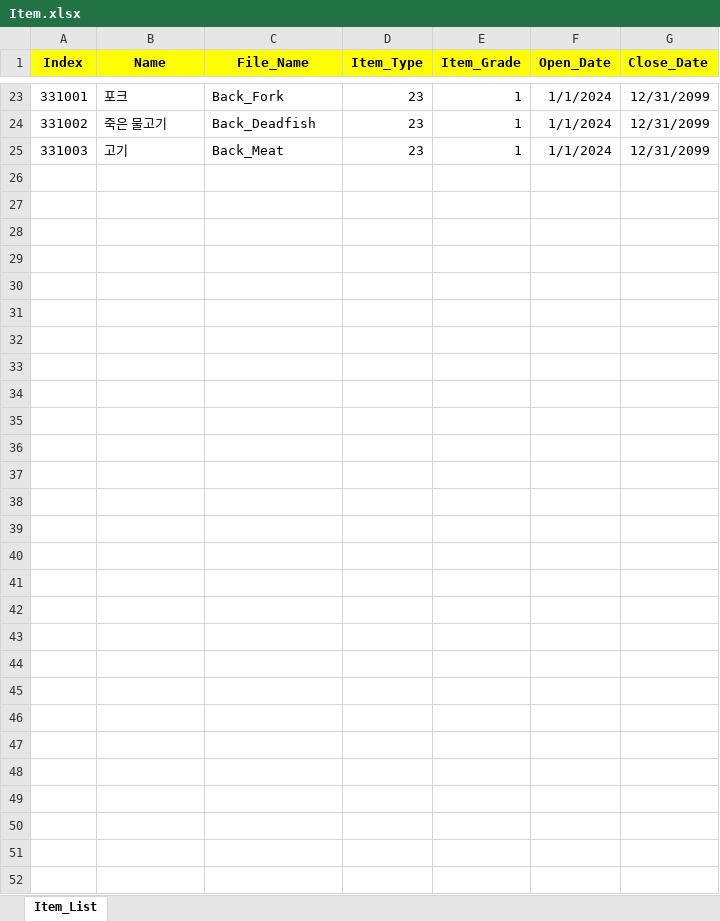
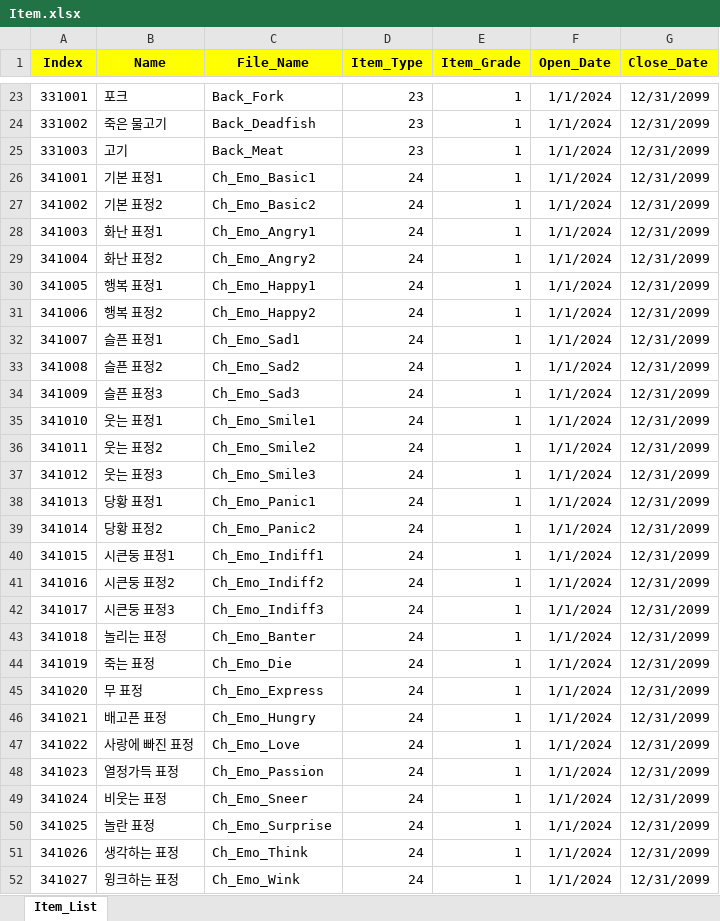
Before and after one commit to sadending82/FestivalTownProject, an Excel workbook: Client/Assets/11. GameData/Item.xlsx, sheet Item_List, drawn as a sheet; only a part is shown, gaps mark what is left out; values as stored, in another font and other column widths than the file's, no borders; the diff names each change by its address in the sheet, - before the commit and + after, or states it on an @@ line.

Commit message:
얼굴 표정 추가

```diff
--- a/Client/Assets/11. GameData/Item.xlsx (sheet Item_List)
+++ b/Client/Assets/11. GameData/Item.xlsx (sheet Item_List)
+row 26: 341001 | 기본 표정1 | Ch_Emo_Basic1 | 24 | 1 | 1/1/2024 | 12/31/2099
+row 27: 341002 | 기본 표정2 | Ch_Emo_Basic2 | 24 | 1 | 1/1/2024 | 12/31/2099
+row 28: 341003 | 화난 표정1 | Ch_Emo_Angry1 | 24 | 1 | 1/1/2024 | 12/31/2099
+row 29: 341004 | 화난 표정2 | Ch_Emo_Angry2 | 24 | 1 | 1/1/2024 | 12/31/2099
+row 30: 341005 | 행복 표정1 | Ch_Emo_Happy1 | 24 | 1 | 1/1/2024 | 12/31/2099
+row 31: 341006 | 행복 표정2 | Ch_Emo_Happy2 | 24 | 1 | 1/1/2024 | 12/31/2099
+row 32: 341007 | 슬픈 표정1 | Ch_Emo_Sad1 | 24 | 1 | 1/1/2024 | 12/31/2099
+row 33: 341008 | 슬픈 표정2 | Ch_Emo_Sad2 | 24 | 1 | 1/1/2024 | 12/31/2099
+row 34: 341009 | 슬픈 표정3 | Ch_Emo_Sad3 | 24 | 1 | 1/1/2024 | 12/31/2099
+row 35: 341010 | 웃는 표정1 | Ch_Emo_Smile1 | 24 | 1 | 1/1/2024 | 12/31/2099
+row 36: 341011 | 웃는 표정2 | Ch_Emo_Smile2 | 24 | 1 | 1/1/2024 | 12/31/2099
+row 37: 341012 | 웃는 표정3 | Ch_Emo_Smile3 | 24 | 1 | 1/1/2024 | 12/31/2099
+row 38: 341013 | 당황 표정1 | Ch_Emo_Panic1 | 24 | 1 | 1/1/2024 | 12/31/2099
+row 39: 341014 | 당황 표정2 | Ch_Emo_Panic2 | 24 | 1 | 1/1/2024 | 12/31/2099
+row 40: 341015 | 시큰둥 표정1 | Ch_Emo_Indiff1 | 24 | 1 | 1/1/2024 | 12/31/2099
+row 41: 341016 | 시큰둥 표정2 | Ch_Emo_Indiff2 | 24 | 1 | 1/1/2024 | 12/31/2099
+row 42: 341017 | 시큰둥 표정3 | Ch_Emo_Indiff3 | 24 | 1 | 1/1/2024 | 12/31/2099
+row 43: 341018 | 놀리는 표정 | Ch_Emo_Banter | 24 | 1 | 1/1/2024 | 12/31/2099
+row 44: 341019 | 죽는 표정 | Ch_Emo_Die | 24 | 1 | 1/1/2024 | 12/31/2099
+row 45: 341020 | 무 표정 | Ch_Emo_Express | 24 | 1 | 1/1/2024 | 12/31/2099
+row 46: 341021 | 배고픈 표정 | Ch_Emo_Hungry | 24 | 1 | 1/1/2024 | 12/31/2099
+row 47: 341022 | 사랑에 빠진 표정 | Ch_Emo_Love | 24 | 1 | 1/1/2024 | 12/31/2099
+row 48: 341023 | 열정가득 표정 | Ch_Emo_Passion | 24 | 1 | 1/1/2024 | 12/31/2099
+row 49: 341024 | 비웃는 표정 | Ch_Emo_Sneer | 24 | 1 | 1/1/2024 | 12/31/2099
+row 50: 341025 | 놀란 표정 | Ch_Emo_Surprise | 24 | 1 | 1/1/2024 | 12/31/2099
+row 51: 341026 | 생각하는 표정 | Ch_Emo_Think | 24 | 1 | 1/1/2024 | 12/31/2099
+row 52: 341027 | 윙크하는 표정 | Ch_Emo_Wink | 24 | 1 | 1/1/2024 | 12/31/2099
```
